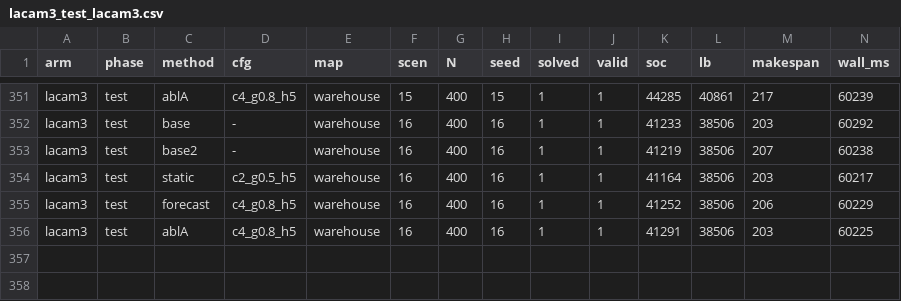
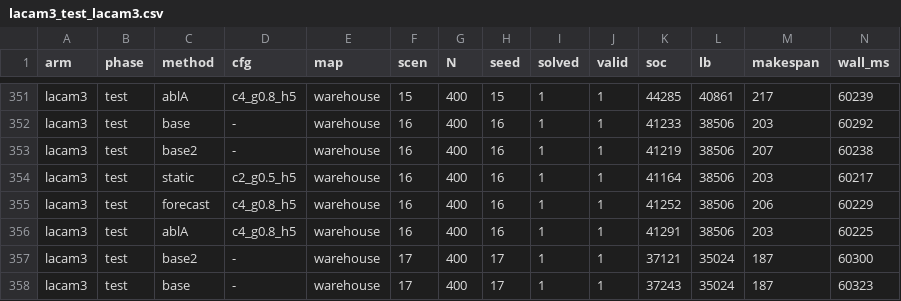
Before and after one commit to optimizacionupb/mapf, a CSV file: experiments/congestion_field/runs/lacam3_test_lacam3.csv, drawn as a sheet; only a part is shown, gaps mark what is left out; rows hold the shown columns only; the diff names each change by its address in the sheet, - before the commit and + after, or states it on an @@ line.

```diff
--- a/experiments/congestion_field/runs/lacam3_test_lacam3.csv
+++ b/experiments/congestion_field/runs/lacam3_test_lacam3.csv
+row 357: lacam3 | test | base2 | - | warehouse | 17 | 400 | 17 | 1 | 1 | 37121 | 35024 | 187 | 60300
+row 358: lacam3 | test | base | - | warehouse | 17 | 400 | 17 | 1 | 1 | 37243 | 35024 | 187 | 60323
```
